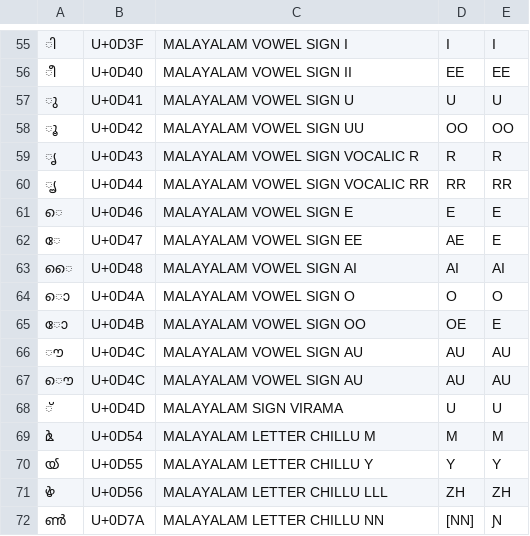
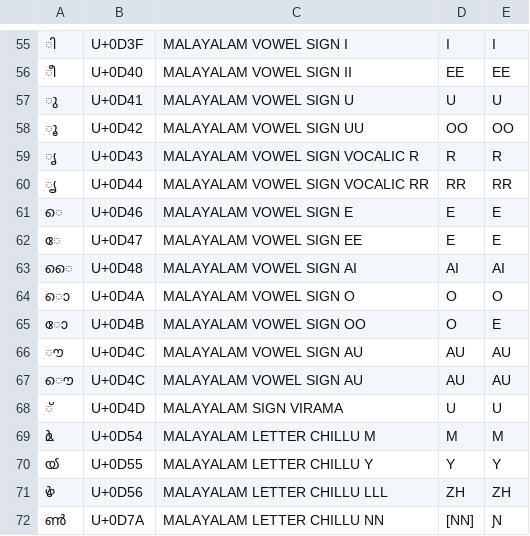
Before and after one commit to zvfrozel/zvf, a CSV file: translit_key_ml.csv, drawn as a sheet; only a part is shown, gaps mark what is left out; the diff names each change by its address in the sheet, - before the commit and + after, or states it on an @@ line.

```diff
--- a/translit_key_ml.csv
+++ b/translit_key_ml.csv
-D62: AE
+D62: E
-D65: OE
+D65: O
```
Also changed, not shown: 1 other file.
